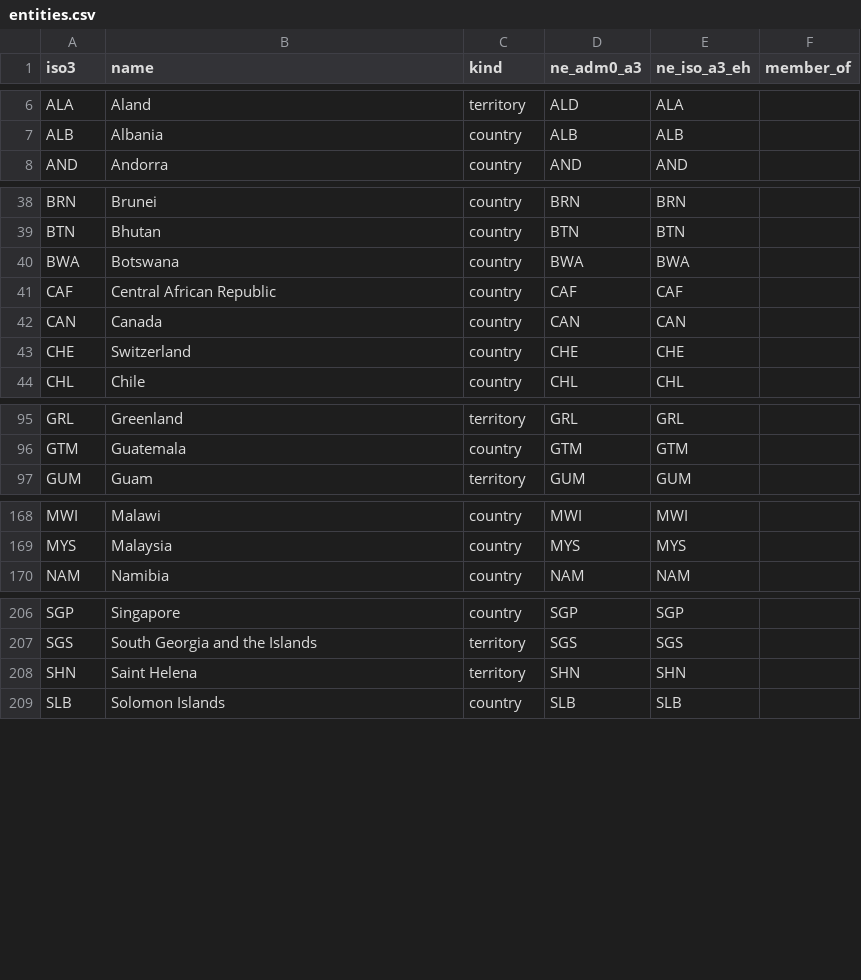
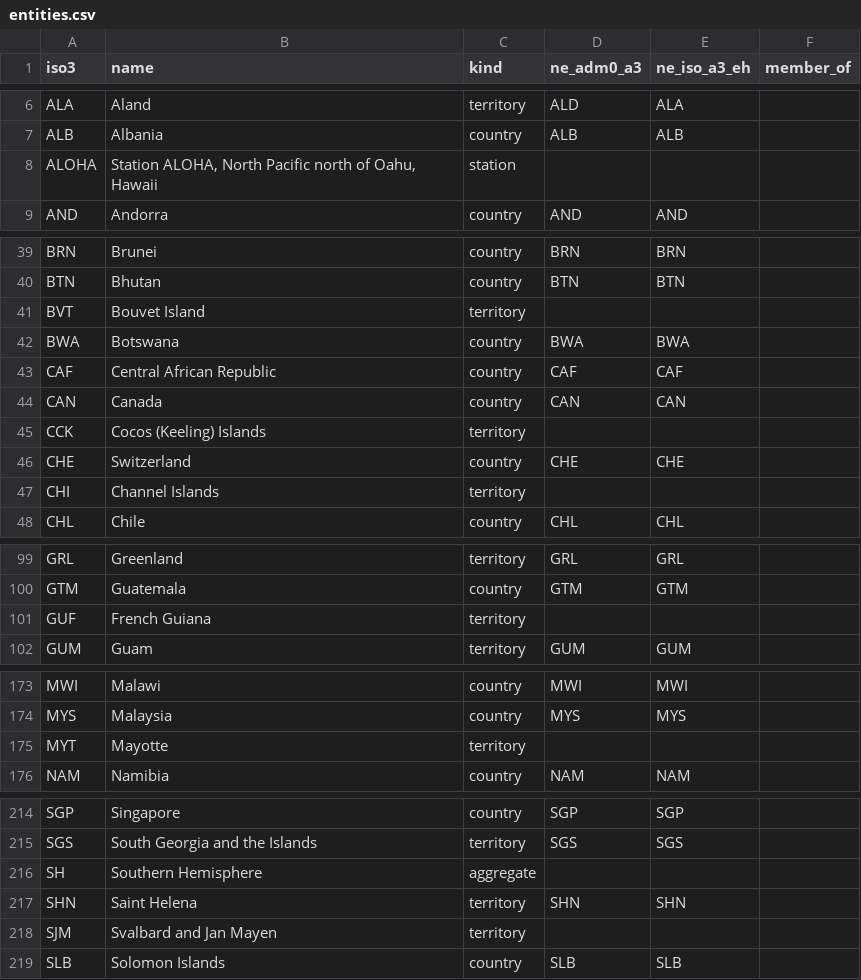
Before and after one commit to abhartia/environment-dashboard, a CSV file: pipeline/geo/entities.csv, drawn as a sheet; only a part is shown, gaps mark what is left out; the diff covers the shown part only.

```diff
--- a/pipeline/geo/entities.csv
+++ b/pipeline/geo/entities.csv
@@ -7,2 +7,3 @@ ALA,Aland,territory,ALD,ALA,
 ALB,Albania,country,ALB,ALB,
+ALOHA,"Station ALOHA, North Pacific north of Oahu, Hawaii",station,,,
 AND,Andorra,country,AND,AND,
@@ -39,2 +40,3 @@ BRN,Brunei,country,BRN,BRN,
 BTN,Bhutan,country,BTN,BTN,
+BVT,Bouvet Island,territory,,,
 BWA,Botswana,country,BWA,BWA,
@@ -42,3 +44,5 @@ CAF,Central African Republic,country,CAF,CAF,
 CAN,Canada,country,CAN,CAN,
+CCK,Cocos (Keeling) Islands,territory,,,
 CHE,Switzerland,country,CHE,CHE,
+CHI,Channel Islands,territory,,,
 CHL,Chile,country,CHL,CHL,
@@ -96,2 +100,3 @@ GRL,Greenland,territory,GRL,GRL,
 GTM,Guatemala,country,GTM,GTM,
+GUF,French Guiana,territory,,,
 GUM,Guam,territory,GUM,GUM,
@@ -169,2 +174,3 @@ MWI,Malawi,country,MWI,MWI,
 MYS,Malaysia,country,MYS,MYS,
+MYT,Mayotte,territory,,,
 NAM,Namibia,country,NAM,NAM,
@@ -207,3 +215,5 @@ SGP,Singapore,country,SGP,SGP,
 SGS,South Georgia and the Islands,territory,SGS,SGS,
+SH,Southern Hemisphere,aggregate,,,
 SHN,Saint Helena,territory,SHN,SHN,
+SJM,Svalbard and Jan Mayen,territory,,,
 SLB,Solomon Islands,country,SLB,SLB,
```
Also changed, not shown: 4 added rows elsewhere in this file, 2 other files.
